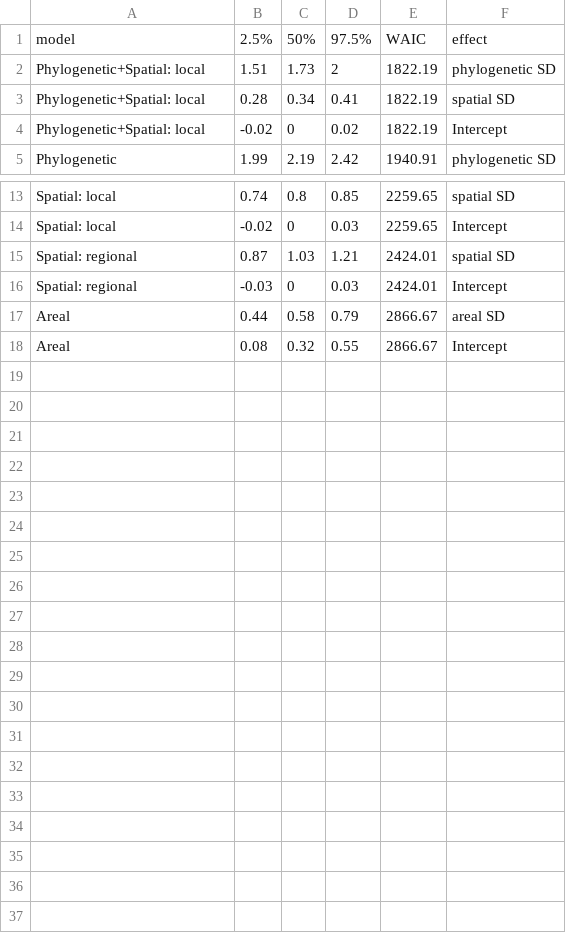
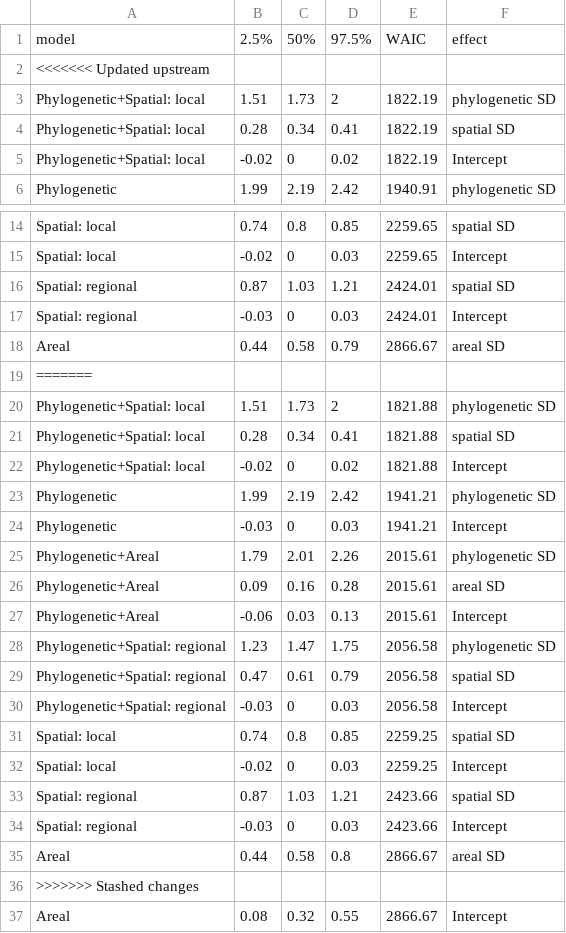
Before and after one commit to OlenaShcherbakova/Sociodemographic_factors_complexity, a CSV file: output_tables_reanalysis/ effects Boundness_reanalysis_phylogenetic_spatial_models .csv, drawn as a sheet; only a part is shown, gaps mark what is left out.

Commit message:
Update  effects Boundness_reanalysis_phylogenetic_spatial_models .csv

```diff
--- a/output_tables_reanalysis/ effects Boundness_reanalysis_phylogenetic_spatial_models .csv
+++ b/output_tables_reanalysis/ effects Boundness_reanalysis_phylogenetic_spatial_models .csv
@@ -1,2 +1,3 @@
 "model","2.5%","50%","97.5%","WAIC","effect"
+<<<<<<< Updated upstream
 "Phylogenetic+Spatial: local",1.51,1.73,2,1822.19,"phylogenetic SD"
@@ -17,2 +18,20 @@
 "Areal",0.44,0.58,0.79,2866.67,"areal SD"
+=======
+"Phylogenetic+Spatial: local",1.51,1.73,2,1821.88,"phylogenetic SD"
+"Phylogenetic+Spatial: local",0.28,0.34,0.41,1821.88,"spatial SD"
+"Phylogenetic+Spatial: local",-0.02,0,0.02,1821.88,"Intercept"
+"Phylogenetic",1.99,2.19,2.42,1941.21,"phylogenetic SD"
+"Phylogenetic",-0.03,0,0.03,1941.21,"Intercept"
+"Phylogenetic+Areal",1.79,2.01,2.26,2015.61,"phylogenetic SD"
+"Phylogenetic+Areal",0.09,0.16,0.28,2015.61,"areal SD"
+"Phylogenetic+Areal",-0.06,0.03,0.13,2015.61,"Intercept"
+"Phylogenetic+Spatial: regional",1.23,1.47,1.75,2056.58,"phylogenetic SD"
+"Phylogenetic+Spatial: regional",0.47,0.61,0.79,2056.58,"spatial SD"
+"Phylogenetic+Spatial: regional",-0.03,0,0.03,2056.58,"Intercept"
+"Spatial: local",0.74,0.8,0.85,2259.25,"spatial SD"
+"Spatial: local",-0.02,0,0.03,2259.25,"Intercept"
+"Spatial: regional",0.87,1.03,1.21,2423.66,"spatial SD"
+"Spatial: regional",-0.03,0,0.03,2423.66,"Intercept"
+"Areal",0.44,0.58,0.8,2866.67,"areal SD"
+>>>>>>> Stashed changes
 "Areal",0.08,0.32,0.55,2866.67,"Intercept"
```
